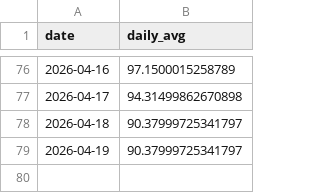
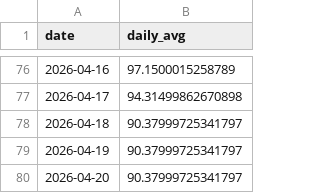
Before and after one commit to HMaxwell741/University-Empirical-Project, a CSV file: Data/Data_Pre_Sentiment/Brent_data.csv, drawn as a sheet; only a part is shown, gaps mark what is left out; the diff names each change by its address in the sheet, - before the commit and + after, or states it on an @@ line.

```diff
--- a/Data/Data_Pre_Sentiment/Brent_data.csv
+++ b/Data/Data_Pre_Sentiment/Brent_data.csv
+row 80: 2026-04-20 | 90.37999725341797
```
Also changed, not shown: Data/Data_Pre_Sentiment/NewsAPI_data.csv, Data/Data_Pre_Sentiment/WTI_data.csv, 6 other files.
